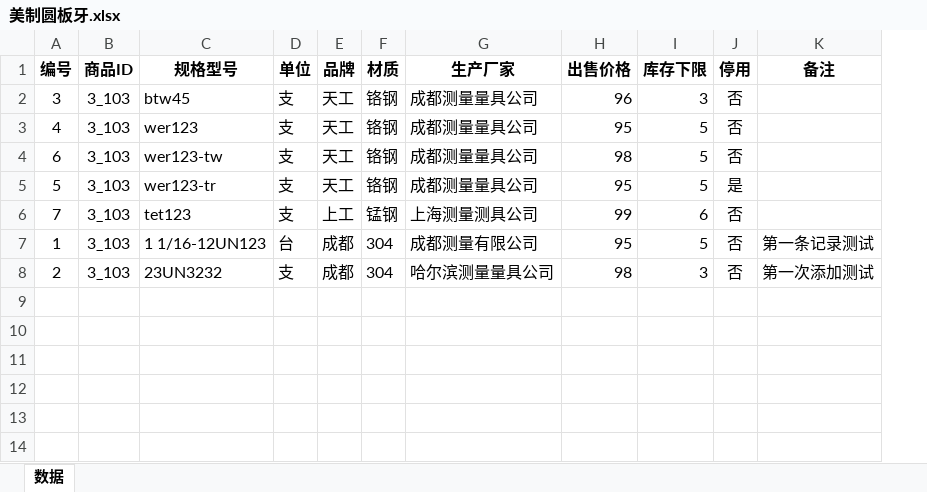
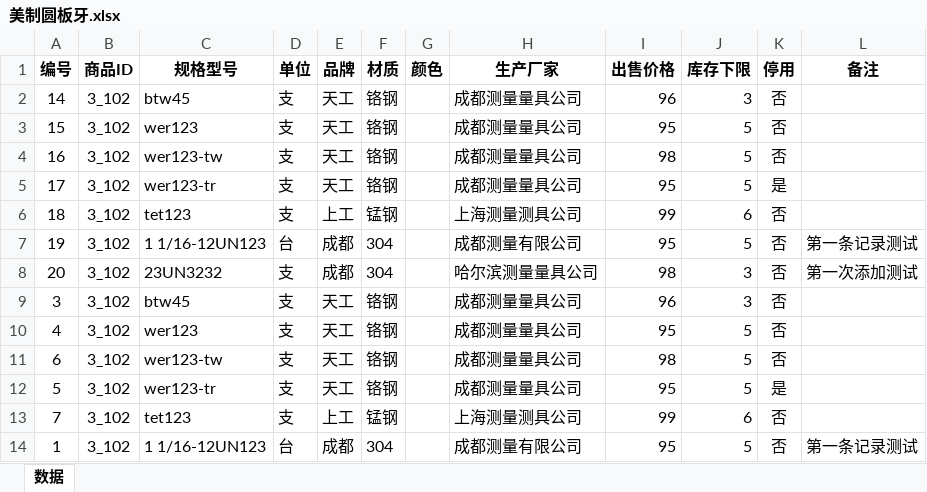
Before and after one commit to samlink/wx_stock, an Excel workbook: download/美制圆板牙.xlsx, sheet 数据, drawn as a sheet; values as stored, in another font and other column widths than the file's, no borders; removed rows and columns are numbered as before the commit, all else as after; the diff names each change by its address in the sheet, - before the commit and + after, or states it on an @@ line.

```diff
--- a/download/美制圆板牙.xlsx (sheet 数据)
+++ b/download/美制圆板牙.xlsx (sheet 数据)
+column G (颜色), empty
+row 2: 14 | 3_102 | btw45 | 支 | 天工 | 铬钢 |  | 成都测量量具公司 | 96 | 3 | 否
+row 3: 15 | 3_102 | wer123 | 支 | 天工 | 铬钢 |  | 成都测量量具公司 | 95 | 5 | 否
+row 4: 16 | 3_102 | wer123-tw | 支 | 天工 | 铬钢 |  | 成都测量量具公司 | 98 | 5 | 否
+row 5: 17 | 3_102 | wer123-tr | 支 | 天工 | 铬钢 |  | 成都测量量具公司 | 95 | 5 | 是
+row 6: 18 | 3_102 | tet123 | 支 | 上工 | 锰钢 |  | 上海测量测具公司 | 99 | 6 | 否
+row 7: 19 | 3_102 | 1 1/16-12UN123 | 台 | 成都 | 304 |  | 成都测量有限公司 | 95 | 5 | 否 | 第一条记录测试
+row 8: 20 | 3_102 | 23UN3232 | 支 | 成都 | 304 |  | 哈尔滨测量量具公司 | 98 | 3 | 否 | 第一次添加测试
-B9:B14 (商品ID): 3_103
+B9:B14 (商品ID): 3_102
-row 8: 2 | 3_103 | 23UN3232 | 支 | 成都 | 304 | 哈尔滨测量量具公司 | 98 | 3 | 否 | 第一次添加测试
```
Also changed, not shown: upload/product.xlsx, 5 other files.
